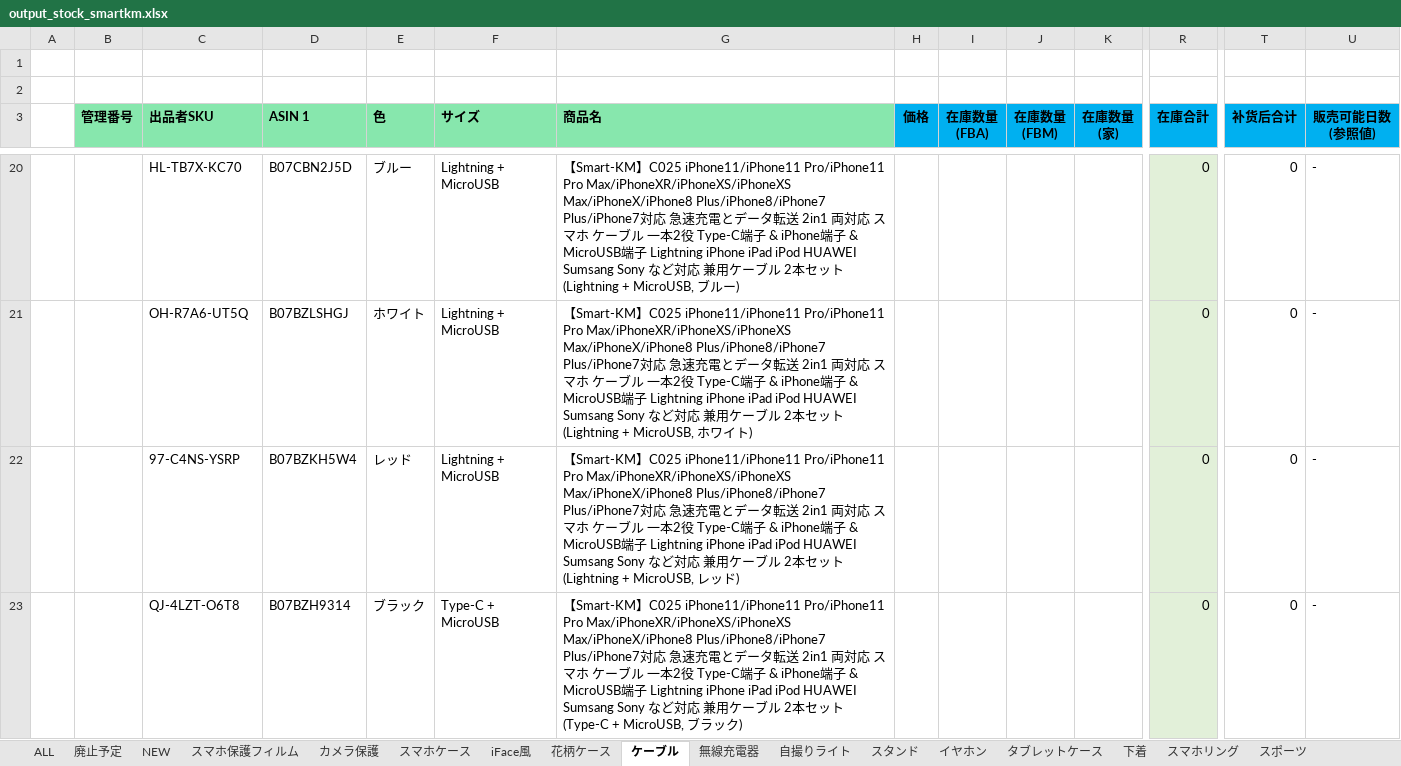
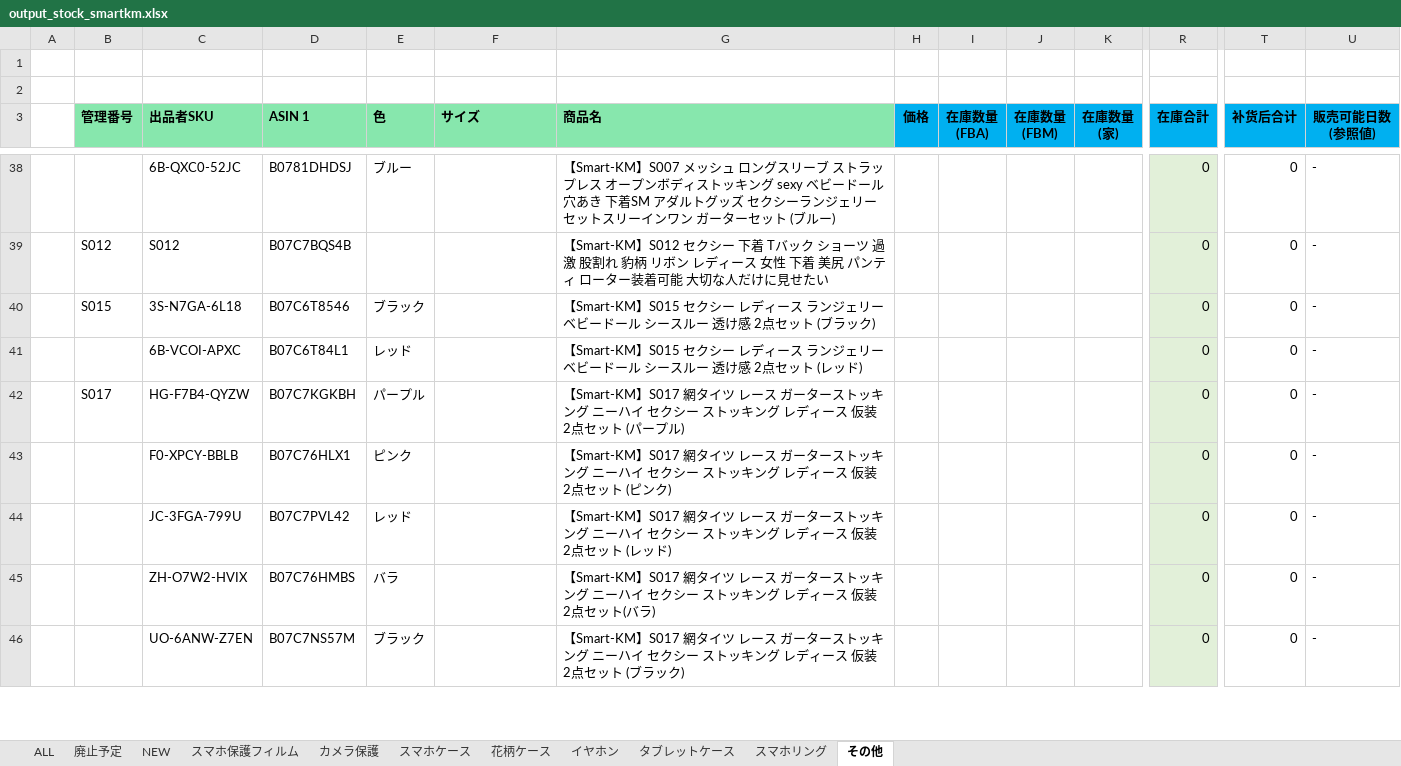
Before and after one commit to brussliu/smartinfo, an Excel workbook: WEB-INF/efw/storage/templates/output_stock_smartkm.xlsx, sheet その他, drawn as a sheet; only a part is shown, gaps mark what is left out; values as stored, in another font and other column widths than the file's, no borders; conditional formats not drawn; removed rows and columns are numbered as before the commit, all else as after; rows hold the shown columns only; the diff covers the shown part only; the diff names each change by its address in the sheet, - before the commit and + after, or states it on an @@ line.

```diff
--- a/WEB-INF/efw/storage/templates/output_stock_smartkm.xlsx (sheet その他)
+++ b/WEB-INF/efw/storage/templates/output_stock_smartkm.xlsx (sheet その他)
-sheet tab: ケーブル
+sheet tab: その他
@@ sheet tab hidden: iFace風 @@
@@ sheet tab hidden: 無線充電器 @@
@@ sheet tab hidden: 自撮りライト @@
@@ sheet tab hidden: スタンド @@
@@ sheet tab hidden: 下着 @@
@@ sheet tab hidden: スポーツ @@
@@ sheet tab order changed: ALL | 廃止予定 | NEW | スマホ保護フィルム | カメラ保護 | スマホケース | 花柄ケース | イヤホン | タブレットケース | スマホリング | その他 @@
-C38 (出品者SKU): HL-TB7X-KC70
+C38 (出品者SKU): 6B-QXC0-52JC
-D38 (ASIN 1): B07CBN2J5D
+D38 (ASIN 1): B0781DHDSJ
-F38 (サイズ): Lightning + MicroUSB
+F38 (サイズ): (empty)
-G38 (商品名): …Smart-KM】C025 iPhone11/iPhone11 Pro/iPhone11 Pro Max/iPhoneXR/iPhoneXS/iPhoneXS Max/iPhoneX/iPhone8 Plus/iPhone8/iPhone7 Plus/iPhone7対応 急速充電とデータ転送 2in1 両対応 スマホ ケーブル 一本2役 Type-C端子 & iPhone端子 & MicroUSB端子 Lightning iPhone iPad iPod HUAWEI Sumsang Sony など対応 兼用ケーブル 2本セット (Lightning + MicroUSB, ブル…
+G38 (商品名): …Smart-KM】S007 メッシュ ロングスリーブ ストラップレス オープンボディストッキング sexy ベビードール 穴あき 下着SM アダルトグッズ セクシーランジェリーセットスリーインワン ガーターセット (ブル…
-row 21:  |  | OH-R7A6-UT5Q | B07BZLSHGJ | ホワイト | Lightning + MicroUSB | 【Smart-KM】C025 iPhone11/iPhone11 Pro/iPhone11 Pro Max/iPhoneXR/iPhoneXS/iPhoneXS Max/iPhoneX/iPhone8 Plus/iPhone8/iPhone7 Plus/iPhone7対応 急速充電とデータ転送 2in1 両対応 スマホ ケーブル 一本2役 Type-C端子 & iPhone端子 & MicroUSB端子 Lightning iPhone iPad iPod HUAWEI Sumsang Sony など対応 兼用ケーブル 2本セット (Lightning + MicroUSB, ホワイト) |  |  |  |  | 0 | 0 | -
+row 39:  | S012 | S012 | B07C7BQS4B |  |  | 【Smart-KM】S012 セクシー 下着 Tバック ショーツ 過激 股割れ 豹柄 リボン レディース 女性 下着 美尻 パンティ ローター装着可能 大切な人だけに見せたい |  |  |  |  | 0 | 0 | -
+row 40:  | S015 | 3S-N7GA-6L18 | B07C6T8546 | ブラック |  | 【Smart-KM】S015 セクシー レディース ランジェリー ベビードール シースルー 透け感 2点セット (ブラック) |  |  |  |  | 0 | 0 | -
+row 41:  |  | 6B-VCOI-APXC | B07C6T84L1 | レッド |  | 【Smart-KM】S015 セクシー レディース ランジェリー ベビードール シースルー 透け感 2点セット (レッド) |  |  |  |  | 0 | 0 | -
+row 42:  | S017 | HG-F7B4-QYZW | B07C7KGKBH | パープル |  | 【Smart-KM】S017 網タイツ レース ガーターストッキング ニーハイ セクシー ストッキング レディース 仮装 2点セット (パープル) |  |  |  |  | 0 | 0 | -
+row 43:  |  | F0-XPCY-BBLB | B07C76HLX1 | ピンク |  | 【Smart-KM】S017 網タイツ レース ガーターストッキング ニーハイ セクシー ストッキング レディース 仮装 2点セット (ピンク) |  |  |  |  | 0 | 0 | -
-C44 (出品者SKU): 97-C4NS-YSRP
+C44 (出品者SKU): JC-3FGA-799U
-D44 (ASIN 1): B07BZKH5W4
+D44 (ASIN 1): B07C7PVL42
-F44 (サイズ): Lightning + MicroUSB
+F44 (サイズ): (empty)
-G44 (商品名): …Smart-KM】C025 iPhone11/iPhone11 Pro/iPhone11 Pro Max/iPhoneXR/iPhoneXS/iPhoneXS Max/iPhoneX/iPhone8 Plus/iPhone8/iPhone7 Plus/iPhone7対応 急速充電とデータ転送 2in1 両対応 スマホ ケーブル 一本2役 Type-C端子 & iPhone端子 & MicroUSB端子 Lightning iPhone iPad iPod HUAWEI Sumsang Sony など対応 兼用ケーブル 2本セット (Lightning + MicroUSB, レッ…
+G44 (商品名): …Smart-KM】S017 網タイツ レース ガーターストッキング ニーハイ セクシー ストッキング レディース 仮装 2点セット (レッ…
+row 45:  |  | ZH-O7W2-HVIX | B07C76HMBS | バラ |  | 【Smart-KM】S017 網タイツ レース ガーターストッキング ニーハイ セクシー ストッキング レディース 仮装 2点セット(バラ) |  |  |  |  | 0 | 0 | -
-C46 (出品者SKU): QJ-4LZT-O6T8
+C46 (出品者SKU): UO-6ANW-Z7EN
-D46 (ASIN 1): B07BZH9314
+D46 (ASIN 1): B07C7NS57M
-F46 (サイズ): Type-C + MicroUSB
+F46 (サイズ): (empty)
-G46 (商品名): …Smart-KM】C025 iPhone11/iPhone11 Pro/iPhone11 Pro Max/iPhoneXR/iPhoneXS/iPhoneXS Max/iPhoneX/iPhone8 Plus/iPhone8/iPhone7 Plus/iPhone7対応 急速充電とデータ転送 2in1 両対応 スマホ ケーブル 一本2役 Type-C端子 & iPhone端子 & MicroUSB端子 Lightning iPhone iPad iPod HUAWEI Sumsang Sony など対応 兼用ケーブル 2本セット (Type-C + MicroUSB, ブラ…
+G46 (商品名): …Smart-KM】S017 網タイツ レース ガーターストッキング ニーハイ セクシー ストッキング レディース 仮装 2点セット (ブラ…
```
Also changed, not shown: 47 added rows, 4 removed rows and 4 edited cells elsewhere in this sheet, sheet スマホケース, sheet 花柄ケース, sheet スマホリング, sheet タブレットケース, sheet 廃止予定, formulas that keep their value, 2 other files.
